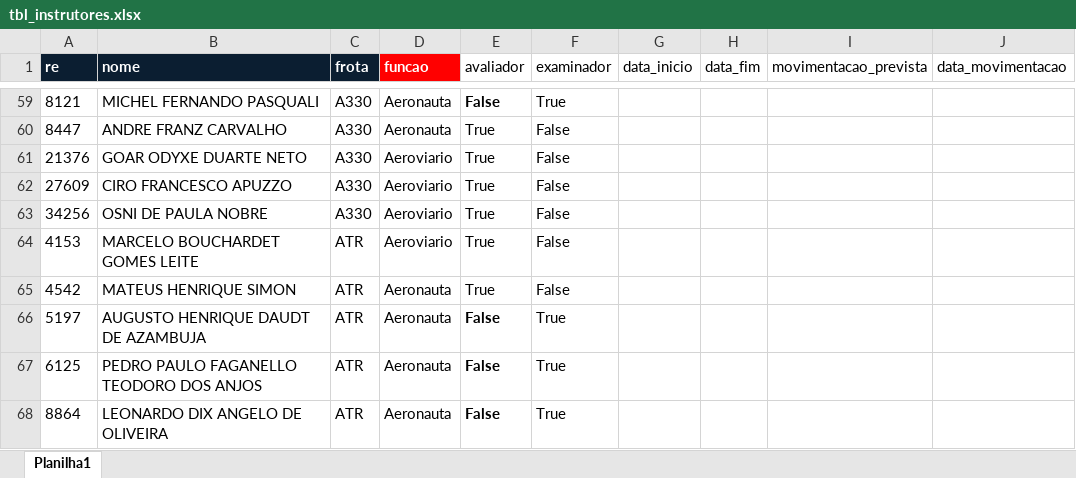
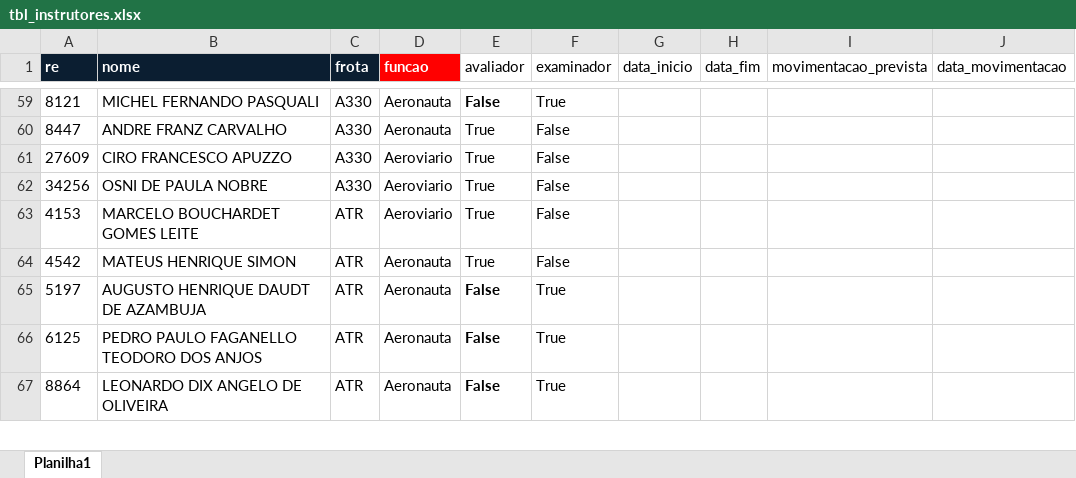
Before and after one commit to Lucas-LBO/SIPCAP, an Excel workbook: data/raw/tbl_instrutores.xlsx, sheet Planilha1, drawn as a sheet; only a part is shown, gaps mark what is left out; values as stored, in another font and other column widths than the file's, no borders; conditional formats not drawn; the diff names each change by its address in the sheet, - before the commit and + after, or states it on an @@ line.

Commit message:
Atualização instrutores

```diff
--- a/data/raw/tbl_instrutores.xlsx (sheet Planilha1)
+++ b/data/raw/tbl_instrutores.xlsx (sheet Planilha1)
-row 61: 21376 | GOAR ODYXE DUARTE NETO | A330 | Aeroviario | True | False
```
